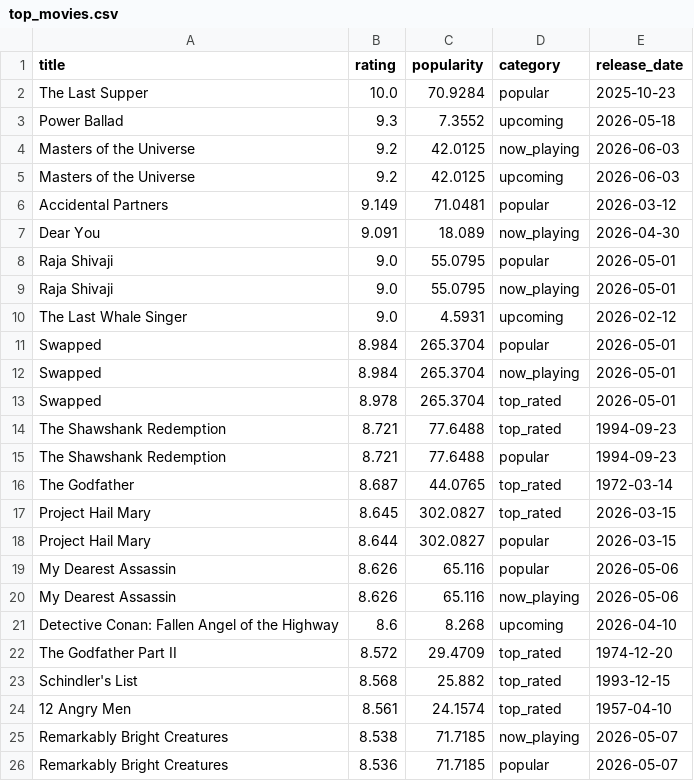
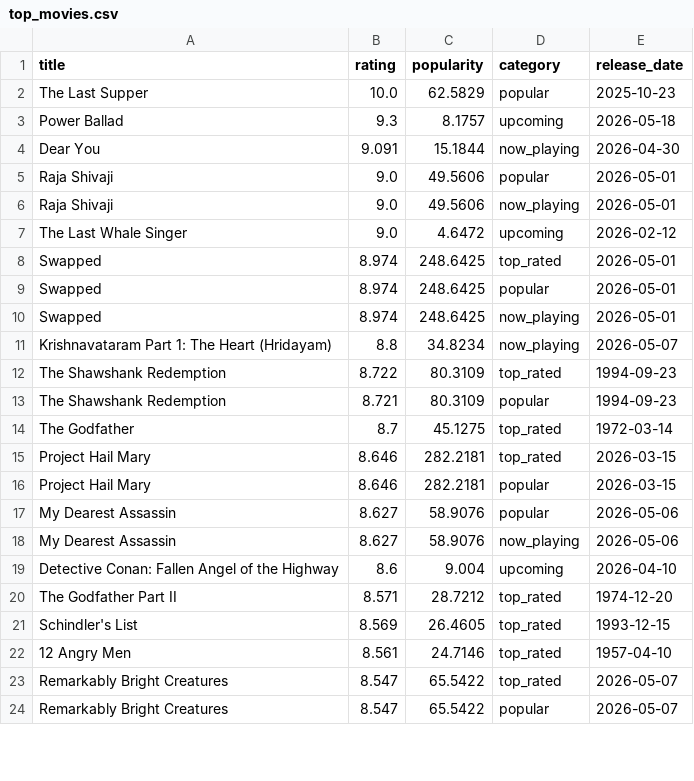
Before and after one commit to KOD-0101/movie-api-automation, a CSV file: top_movies.csv, drawn as a sheet; only a part is shown; the diff covers the shown part only.

```diff
--- a/top_movies.csv
+++ b/top_movies.csv
@@ -1,26 +1,24 @@
 title,rating,popularity,category,release_date
-The Last Supper,10.0,70.9284,popular,2025-10-23
-Power Ballad,9.3,7.3552,upcoming,2026-05-18
-Masters of the Universe,9.2,42.0125,now_playing,2026-06-03
-Masters of the Universe,9.2,42.0125,upcoming,2026-06-03
-Accidental Partners,9.149,71.0481,popular,2026-03-12
-Dear You,9.091,18.089,now_playing,2026-04-30
-Raja Shivaji,9.0,55.0795,popular,2026-05-01
-Raja Shivaji,9.0,55.0795,now_playing,2026-05-01
-The Last Whale Singer,9.0,4.5931,upcoming,2026-02-12
-Swapped,8.984,265.3704,popular,2026-05-01
-Swapped,8.984,265.3704,now_playing,2026-05-01
-Swapped,8.978,265.3704,top_rated,2026-05-01
-The Shawshank Redemption,8.721,77.6488,top_rated,1994-09-23
-The Shawshank Redemption,8.721,77.6488,popular,1994-09-23
-The Godfather,8.687,44.0765,top_rated,1972-03-14
-Project Hail Mary,8.645,302.0827,top_rated,2026-03-15
-Project Hail Mary,8.644,302.0827,popular,2026-03-15
-My Dearest Assassin,8.626,65.116,popular,2026-05-06
-My Dearest Assassin,8.626,65.116,now_playing,2026-05-06
-Detective Conan: Fallen Angel of the Highway,8.6,8.268,upcoming,2026-04-10
-The Godfather Part II,8.572,29.4709,top_rated,1974-12-20
-Schindler's List,8.568,25.882,top_rated,1993-12-15
-12 Angry Men,8.561,24.1574,top_rated,1957-04-10
-Remarkably Bright Creatures,8.538,71.7185,now_playing,2026-05-07
-Remarkably Bright Creatures,8.536,71.7185,popular,2026-05-07
+The Last Supper,10.0,62.5829,popular,2025-10-23
+Power Ballad,9.3,8.1757,upcoming,2026-05-18
+Dear You,9.091,15.1844,now_playing,2026-04-30
+Raja Shivaji,9.0,49.5606,popular,2026-05-01
+Raja Shivaji,9.0,49.5606,now_playing,2026-05-01
+The Last Whale Singer,9.0,4.6472,upcoming,2026-02-12
+Swapped,8.974,248.6425,top_rated,2026-05-01
+Swapped,8.974,248.6425,popular,2026-05-01
+Swapped,8.974,248.6425,now_playing,2026-05-01
+Krishnavataram Part 1: The Heart (Hridayam),8.8,34.8234,now_playing,2026-05-07
+The Shawshank Redemption,8.722,80.3109,top_rated,1994-09-23
+The Shawshank Redemption,8.721,80.3109,popular,1994-09-23
+The Godfather,8.7,45.1275,top_rated,1972-03-14
+Project Hail Mary,8.646,282.2181,top_rated,2026-03-15
+Project Hail Mary,8.646,282.2181,popular,2026-03-15
+My Dearest Assassin,8.627,58.9076,popular,2026-05-06
+My Dearest Assassin,8.627,58.9076,now_playing,2026-05-06
+Detective Conan: Fallen Angel of the Highway,8.6,9.004,upcoming,2026-04-10
+The Godfather Part II,8.571,28.7212,top_rated,1974-12-20
+Schindler's List,8.569,26.4605,top_rated,1993-12-15
+12 Angry Men,8.561,24.7146,top_rated,1957-04-10
+Remarkably Bright Creatures,8.547,65.5422,top_rated,2026-05-07
+Remarkably Bright Creatures,8.547,65.5422,popular,2026-05-07
```
Also changed, not shown: 9 added rows, 7 removed rows and 19 edited cells elsewhere in this file, 1 other file.
